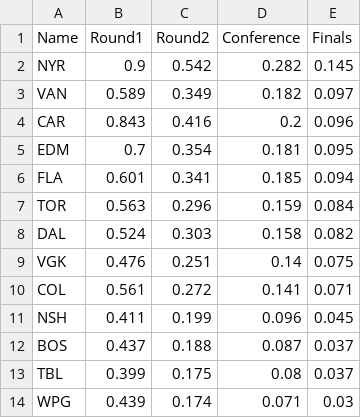
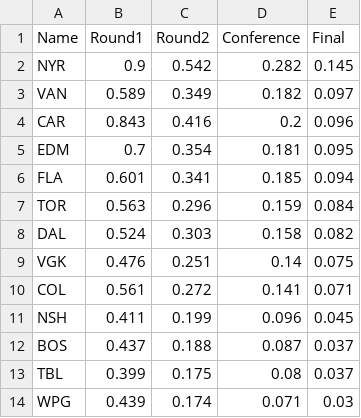
Before and after one commit to EthanPrentice/nhl-playoff-drafter, a TSV file: resources/2024/teams.tsv, drawn as a sheet.

```diff
--- a/resources/2024/teams.tsv
+++ b/resources/2024/teams.tsv
@@ -1,2 +1,2 @@
-Name	Round1	Round2	Conference	Finals
+Name	Round1	Round2	Conference	Final
 NYR	0.9	0.542	0.282	0.145
```
Also changed, not shown: 14 other files.
